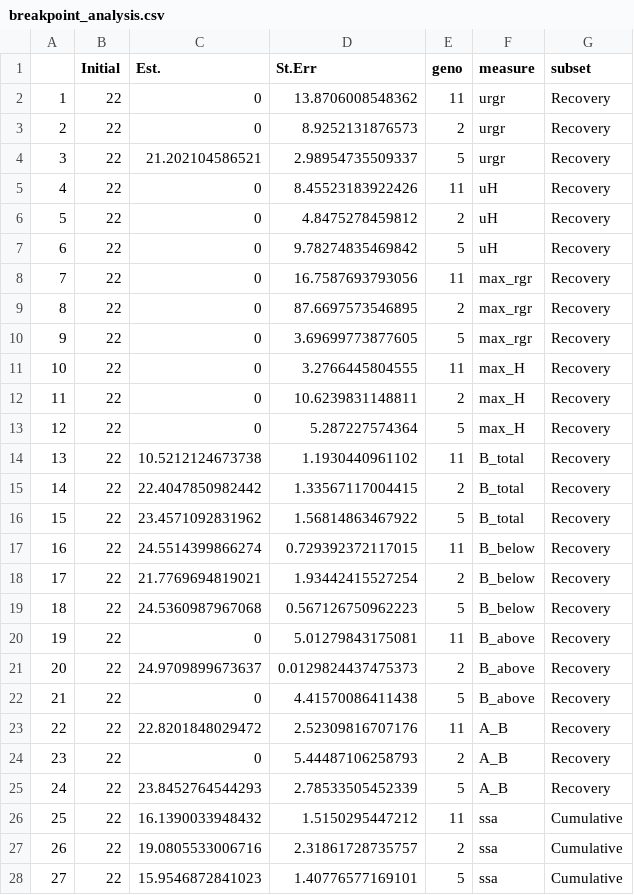
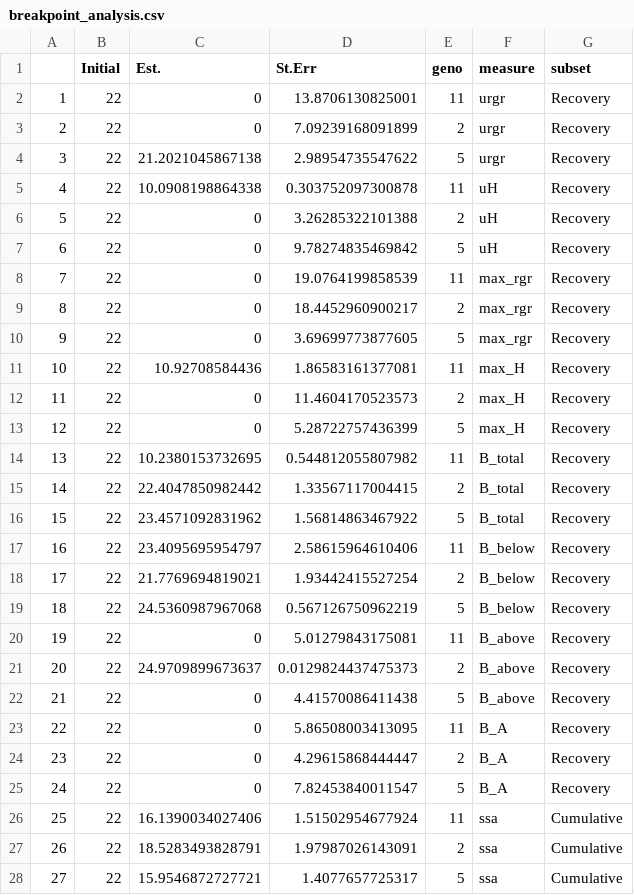
Before and after one commit to avahoffman/nonlinear-plasticity, a CSV file: output/breakpoint_analysis.csv, drawn as a sheet; only a part is shown; the diff covers the shown part only.

Commit message:
Rerun breakpoint analysis

```diff
--- a/output/breakpoint_analysis.csv
+++ b/output/breakpoint_analysis.csv
@@ -1,20 +1,20 @@
 "","Initial","Est.","St.Err","geno","measure","subset"
-"1",22,0,13.8706008548362,11,"urgr","Recovery"
-"2",22,0,8.9252131876573,2,"urgr","Recovery"
-"3",22,21.202104586521,2.98954735509337,5,"urgr","Recovery"
-"4",22,0,8.45523183922426,11,"uH","Recovery"
-"5",22,0,4.8475278459812,2,"uH","Recovery"
+"1",22,0,13.8706130825001,11,"urgr","Recovery"
+"2",22,0,7.09239168091899,2,"urgr","Recovery"
+"3",22,21.2021045867138,2.98954735547622,5,"urgr","Recovery"
+"4",22,10.0908198864338,0.303752097300878,11,"uH","Recovery"
+"5",22,0,3.26285322101388,2,"uH","Recovery"
 "6",22,0,9.78274835469842,5,"uH","Recovery"
-"7",22,0,16.7587693793056,11,"max_rgr","Recovery"
-"8",22,0,87.6697573546895,2,"max_rgr","Recovery"
+"7",22,0,19.0764199858539,11,"max_rgr","Recovery"
+"8",22,0,18.4452960900217,2,"max_rgr","Recovery"
 "9",22,0,3.69699773877605,5,"max_rgr","Recovery"
-"10",22,0,3.2766445804555,11,"max_H","Recovery"
-"11",22,0,10.6239831148811,2,"max_H","Recovery"
-"12",22,0,5.287227574364,5,"max_H","Recovery"
-"13",22,10.5212124673738,1.1930440961102,11,"B_total","Recovery"
+"10",22,10.92708584436,1.86583161377081,11,"max_H","Recovery"
+"11",22,0,11.4604170523573,2,"max_H","Recovery"
+"12",22,0,5.28722757436399,5,"max_H","Recovery"
+"13",22,10.2380153732695,0.544812055807982,11,"B_total","Recovery"
 "14",22,22.4047850982442,1.33567117004415,2,"B_total","Recovery"
 "15",22,23.4571092831962,1.56814863467922,5,"B_total","Recovery"
-"16",22,24.5514399866274,0.729392372117015,11,"B_below","Recovery"
+"16",22,23.4095695954797,2.58615964610406,11,"B_below","Recovery"
 "17",22,21.7769694819021,1.93442415527254,2,"B_below","Recovery"
-"18",22,24.5360987967068,0.567126750962223,5,"B_below","Recovery"
+"18",22,24.5360987967068,0.567126750962219,5,"B_below","Recovery"
 "19",22,0,5.01279843175081,11,"B_above","Recovery"
@@ -22,7 +22,7 @@
 "21",22,0,4.41570086411438,5,"B_above","Recovery"
-"22",22,22.8201848029472,2.52309816707176,11,"A_B","Recovery"
-"23",22,0,5.44487106258793,2,"A_B","Recovery"
-"24",22,23.8452764544293,2.78533505452339,5,"A_B","Recovery"
-"25",22,16.1390033948432,1.5150295447212,11,"ssa","Cumulative"
-"26",22,19.0805533006716,2.31861728735757,2,"ssa","Cumulative"
-"27",22,15.9546872841023,1.40776577169101,5,"ssa","Cumulative"
+"22",22,0,5.86508003413095,11,"B_A","Recovery"
+"23",22,0,4.29615868444447,2,"B_A","Recovery"
+"24",22,0,7.82453840011547,5,"B_A","Recovery"
+"25",22,16.1390034027406,1.51502954677924,11,"ssa","Cumulative"
+"26",22,18.5283493828791,1.97987026143091,2,"ssa","Cumulative"
+"27",22,15.9546872727721,1.4077657725317,5,"ssa","Cumulative"
```
Also changed, not shown: 101 edited cells elsewhere in this file.
